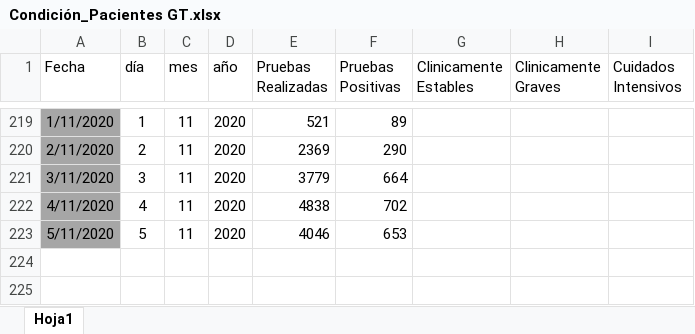
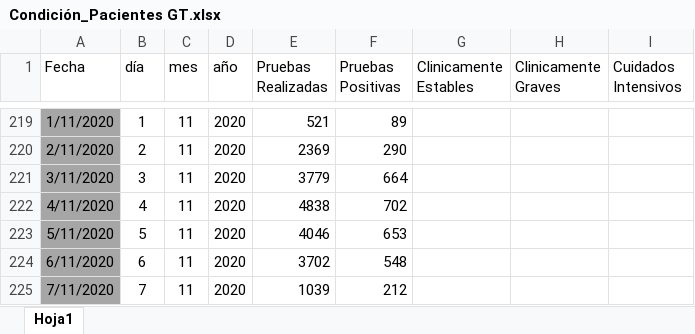
Before and after one commit to Sud-Austral/Datos_Guatemala, an Excel workbook: datacovidgt/Condición_Pacientes GT.xlsx, sheet Hoja1, drawn as a sheet; only a part is shown, gaps mark what is left out; values as stored, in another font and other column widths than the file's, no borders; table styles not drawn; the diff names each change by its address in the sheet, - before the commit and + after, or states it on an @@ line.

```diff
--- a/datacovidgt/Condición_Pacientes GT.xlsx (sheet Hoja1)
+++ b/datacovidgt/Condición_Pacientes GT.xlsx (sheet Hoja1)
+row 224: 6/11/2020 | 6 | 11 | 2020 | 3702 | 548
+row 225: 7/11/2020 | 7 | 11 | 2020 | 1039 | 212
```
Also changed, not shown: datacovidgt/ECONOMICOS HN Y GT.xlsx, datacovidgt/Farmacias GT.xlsx, 2 other files.
